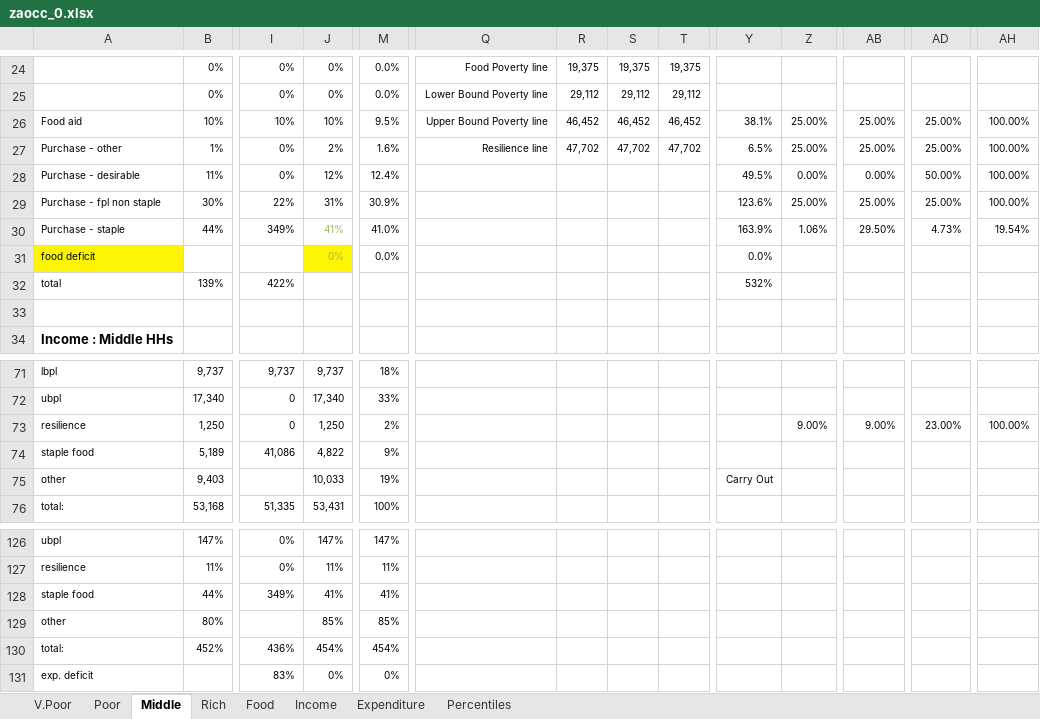
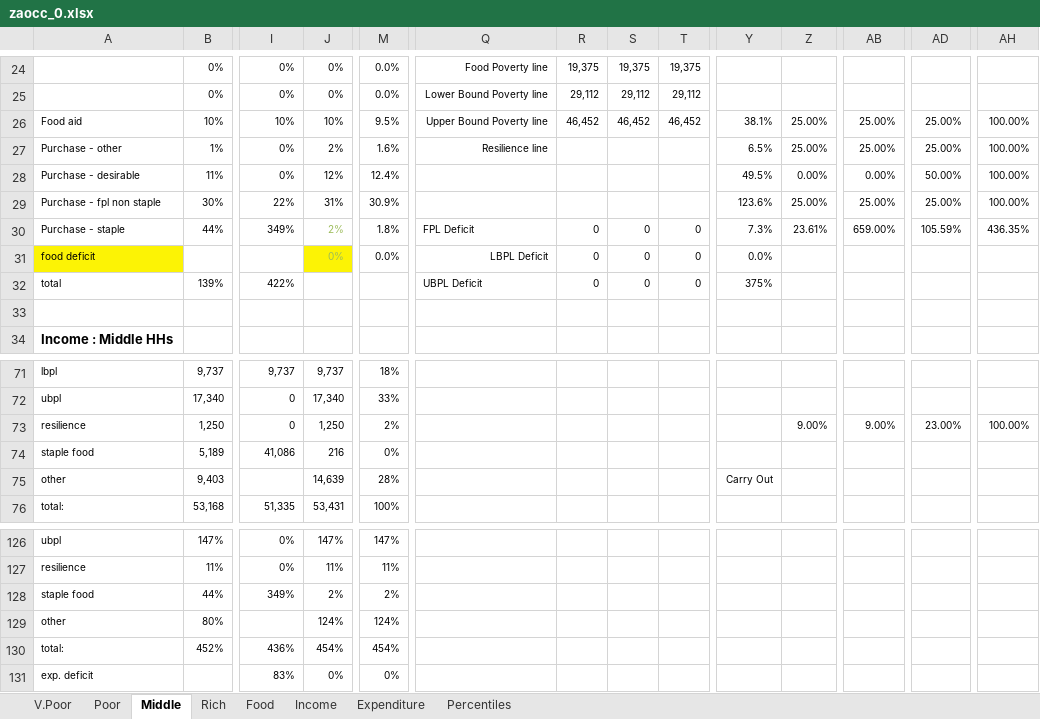
Before and after one commit to CharlesRethman/HEA-ZA-Spreadsheets, an Excel workbook: zaocc_0.xlsx, sheet Middle, drawn as a sheet; only a part is shown, gaps mark what is left out; values as stored, in another font and other column widths than the file's, no borders; conditional formats not drawn; the diff names each change by its address in the sheet, - before the commit and + after, or states it on an @@ line.

```diff
--- a/zaocc_0.xlsx (sheet Middle)
+++ b/zaocc_0.xlsx (sheet Middle)
-R27: 47,702
+R27: (empty)
-S27: 47,702
+S27: (empty)
-T27: 47,702
+T27: (empty)
-J30: 41%
+J30: 2%
-M30: 41.0%
+M30: 1.8%
-Q30: (empty)
+Q30: FPL Deficit
-R30:R32: (empty)
+R30:R32: 0
-S30:S32: (empty)
+S30:S32: 0
-T30:T32: (empty)
+T30:T32: 0
-Y30: 163.9%
+Y30: 7.3%
-Z30: 1.06%
+Z30: 23.61%
-AB30: 29.50%
+AB30: 659.00%
-AD30: 4.73%
+AD30: 105.59%
-AH30: 19.54%
+AH30: 436.35%
-Q31: (empty)
+Q31: LBPL Deficit
-Q32: (empty)
+Q32: UBPL Deficit
-Y32: 532%
+Y32: 375%
-J74: 4,822
+J74: 216
-M74: 9%
+M74: 0%
-J75: 10,033
+J75: 14,639
-M75: 19%
+M75: 28%
-J128: 41%
+J128: 2%
-M128: 41%
+M128: 2%
-J129: 85%
+J129: 124%
-M129: 85%
+M129: 124%
```
Also changed, not shown: sheet Rich, sheet Poor, sheet V.Poor, sheet Income, formulas that keep their value, charts or pictures, 1 other file.
